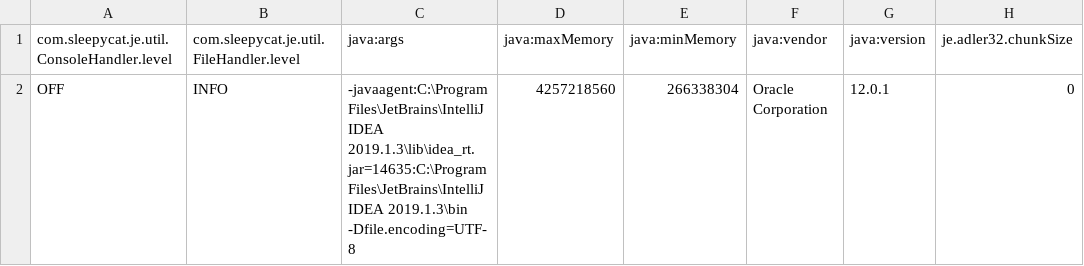
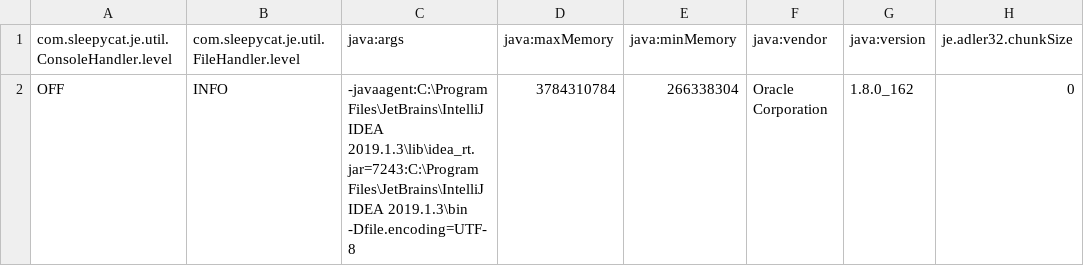
Before and after one commit to Rouzbeh99/Crawler, a CSV file: items/storage/frontier/je.config.csv, drawn as a sheet; only a part is shown; the diff names each change by its address in the sheet, - before the commit and + after, or states it on an @@ line.

```diff
--- a/items/storage/frontier/je.config.csv
+++ b/items/storage/frontier/je.config.csv
-C2 (java:args): …Files\JetBrains\IntelliJ IDEA 2019.1.3\lib\idea_rt.jar=14635:C:\Program Files\JetBrains\IntelliJ IDEA…
+C2 (java:args): …Files\JetBrains\IntelliJ IDEA 2019.1.3\lib\idea_rt.jar=7243:C:\Program Files\JetBrains\IntelliJ IDEA…
-D2 (java:maxMemory): 4257218560
+D2 (java:maxMemory): 3784310784
-G2 (java:version): 12.0.1
+G2 (java:version): 1.8.0_162
```
Also changed, not shown: items/storage/frontier/je.stat.csv, 17 other files.
